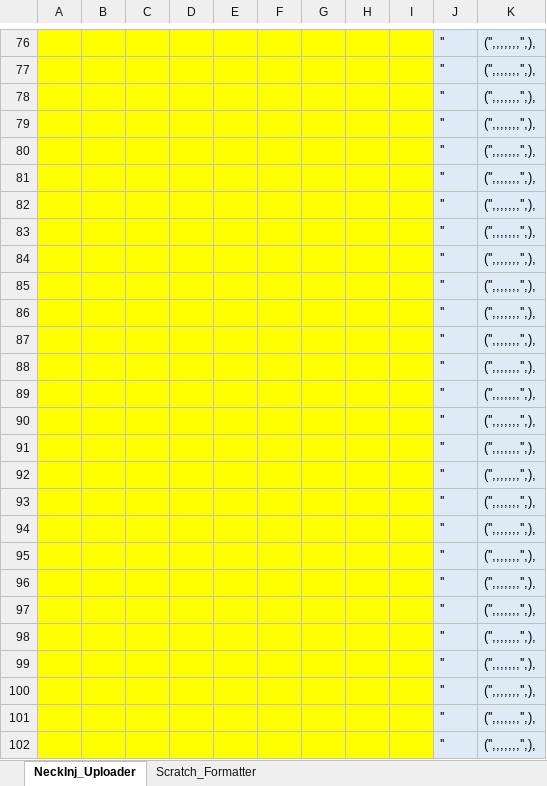
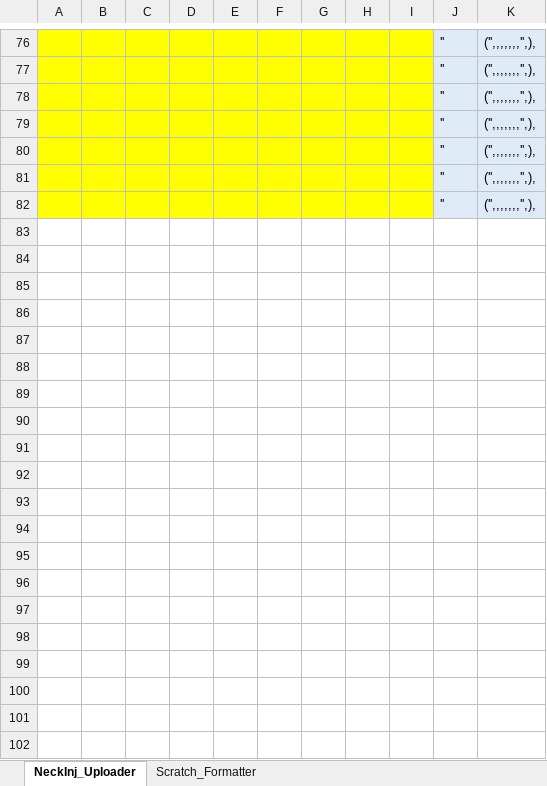
Before and after one commit to ancollis757/trackingtables, an Excel workbook: NeckInj_Uploader.xlsx, sheet NeckInj_Uploader, drawn as a sheet; only a part is shown, gaps mark what is left out; values as stored, in another font and other column widths than the file's, no borders; the diff covers the shown part only; the diff names each change by its address in the sheet, - before the commit and + after, or states it on an @@ line.

Commit message:
Minor formatting corrections

```diff
--- a/NeckInj_Uploader.xlsx (sheet NeckInj_Uploader)
+++ b/NeckInj_Uploader.xlsx (sheet NeckInj_Uploader)
-row 83:  |  |  |  |  |  |  |  |  | '' | ('',,,,,,,'',),
-row 84:  |  |  |  |  |  |  |  |  | '' | ('',,,,,,,'',),
-row 85:  |  |  |  |  |  |  |  |  | '' | ('',,,,,,,'',),
-row 86:  |  |  |  |  |  |  |  |  | '' | ('',,,,,,,'',),
-row 87:  |  |  |  |  |  |  |  |  | '' | ('',,,,,,,'',),
-row 88:  |  |  |  |  |  |  |  |  | '' | ('',,,,,,,'',),
-row 89:  |  |  |  |  |  |  |  |  | '' | ('',,,,,,,'',),
-row 90:  |  |  |  |  |  |  |  |  | '' | ('',,,,,,,'',),
-row 91:  |  |  |  |  |  |  |  |  | '' | ('',,,,,,,'',),
-row 92:  |  |  |  |  |  |  |  |  | '' | ('',,,,,,,'',),
-row 93:  |  |  |  |  |  |  |  |  | '' | ('',,,,,,,'',),
-row 94:  |  |  |  |  |  |  |  |  | '' | ('',,,,,,,'',),
-row 95:  |  |  |  |  |  |  |  |  | '' | ('',,,,,,,'',),
-row 96:  |  |  |  |  |  |  |  |  | '' | ('',,,,,,,'',),
-row 97:  |  |  |  |  |  |  |  |  | '' | ('',,,,,,,'',),
-row 98:  |  |  |  |  |  |  |  |  | '' | ('',,,,,,,'',),
-row 99:  |  |  |  |  |  |  |  |  | '' | ('',,,,,,,'',),
-row 100:  |  |  |  |  |  |  |  |  | '' | ('',,,,,,,'',),
-row 101:  |  |  |  |  |  |  |  |  | '' | ('',,,,,,,'',),
-row 102:  |  |  |  |  |  |  |  |  | '' | ('',,,,,,,'',),
```
Also changed, not shown: 48 removed rows elsewhere in this sheet, sheet Scratch_Formatter.
